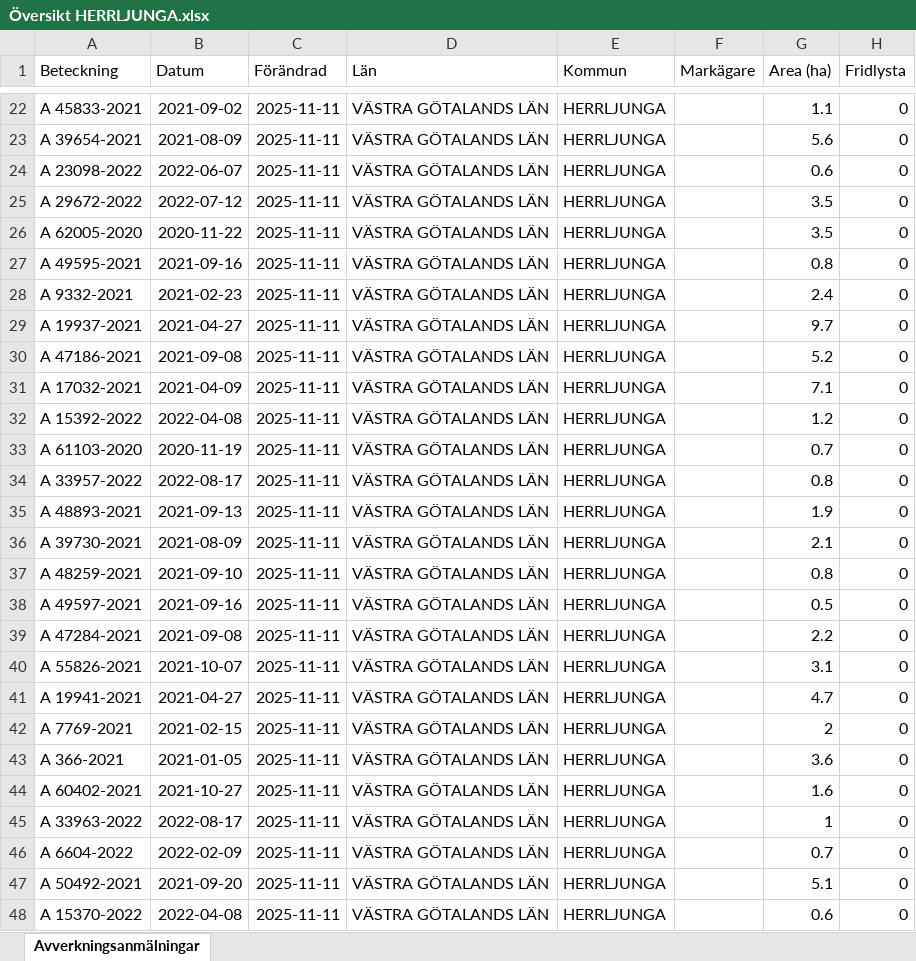
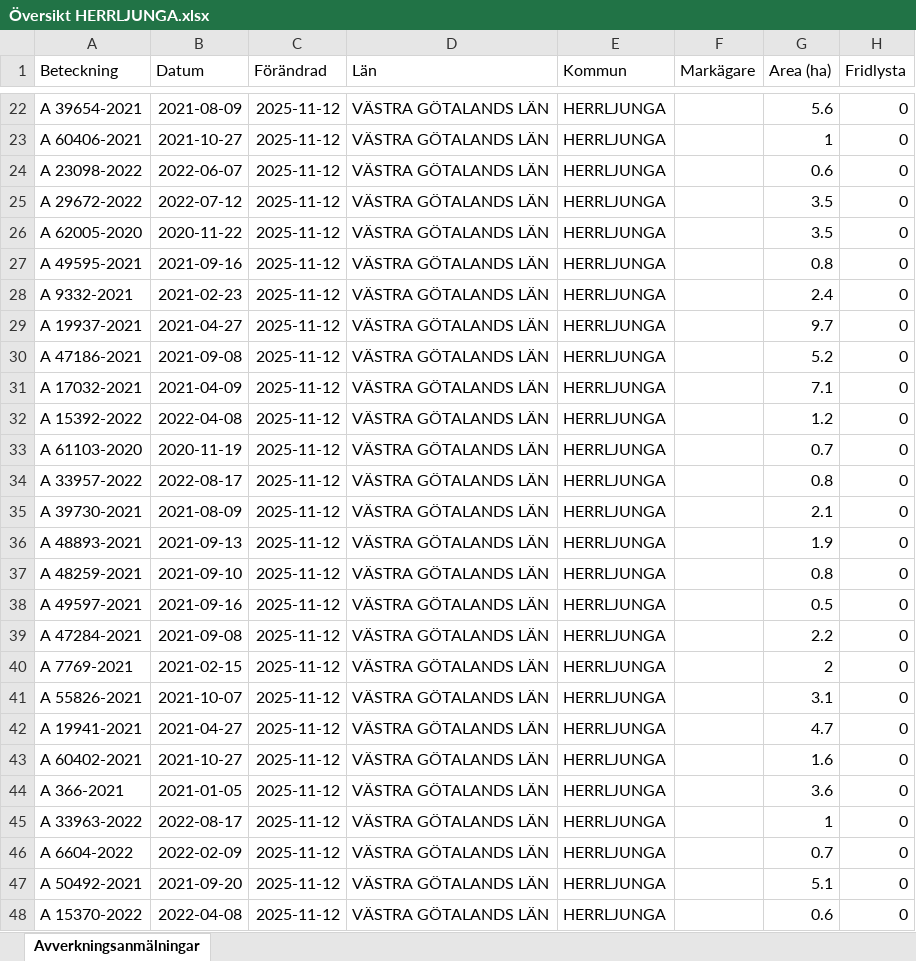
Before and after one commit to klasma/Logging_1466, an Excel workbook: Översikt HERRLJUNGA.xlsx, sheet Avverkningsanmälningar, drawn as a sheet; only a part is shown, gaps mark what is left out; values as stored, in another font and other column widths than the file's, no borders; the diff covers the shown part only; the diff names each change by its address in the sheet, - before the commit and + after, or states it on an @@ line.

```diff
--- a/Översikt HERRLJUNGA.xlsx (sheet Avverkningsanmälningar)
+++ b/Översikt HERRLJUNGA.xlsx (sheet Avverkningsanmälningar)
-A22 (Beteckning): A 45833-2021
+A22 (Beteckning): A 39654-2021
-B22 (Datum): 2021-09-02
+B22 (Datum): 2021-08-09
-C22:C48 (Förändrad): 2025-11-11
+C22:C48 (Förändrad): 2025-11-12
-G22 (Area (ha)): 1.1
+G22 (Area (ha)): 5.6
-A23 (Beteckning): A 39654-2021
+A23 (Beteckning): A 60406-2021
-B23 (Datum): 2021-08-09
+B23 (Datum): 2021-10-27
-G23 (Area (ha)): 5.6
+G23 (Area (ha)): 1
-A35 (Beteckning): A 48893-2021
+A35 (Beteckning): A 39730-2021
-B35 (Datum): 2021-09-13
+B35 (Datum): 2021-08-09
-G35 (Area (ha)): 1.9
+G35 (Area (ha)): 2.1
-A36 (Beteckning): A 39730-2021
+A36 (Beteckning): A 48893-2021
-B36 (Datum): 2021-08-09
+B36 (Datum): 2021-09-13
-G36 (Area (ha)): 2.1
+G36 (Area (ha)): 1.9
-A40 (Beteckning): A 55826-2021
+A40 (Beteckning): A 7769-2021
-B40 (Datum): 2021-10-07
+B40 (Datum): 2021-02-15
-G40 (Area (ha)): 3.1
+G40 (Area (ha)): 2
-A41 (Beteckning): A 19941-2021
+A41 (Beteckning): A 55826-2021
-B41 (Datum): 2021-04-27
+B41 (Datum): 2021-10-07
-G41 (Area (ha)): 4.7
+G41 (Area (ha)): 3.1
-A42 (Beteckning): A 7769-2021
+A42 (Beteckning): A 19941-2021
-B42 (Datum): 2021-02-15
+B42 (Datum): 2021-04-27
-G42 (Area (ha)): 2
+G42 (Area (ha)): 4.7
-A43 (Beteckning): A 366-2021
+A43 (Beteckning): A 60402-2021
-B43 (Datum): 2021-01-05
+B43 (Datum): 2021-10-27
-G43 (Area (ha)): 3.6
+G43 (Area (ha)): 1.6
-A44 (Beteckning): A 60402-2021
+A44 (Beteckning): A 366-2021
-B44 (Datum): 2021-10-27
+B44 (Datum): 2021-01-05
-G44 (Area (ha)): 1.6
+G44 (Area (ha)): 3.6
```
Also changed, not shown: 1679 edited cells elsewhere in this sheet, artfynd/A 15042-2024 artfynd.xlsx, artfynd/A 19923-2025 artfynd.xlsx, 24 other files.
